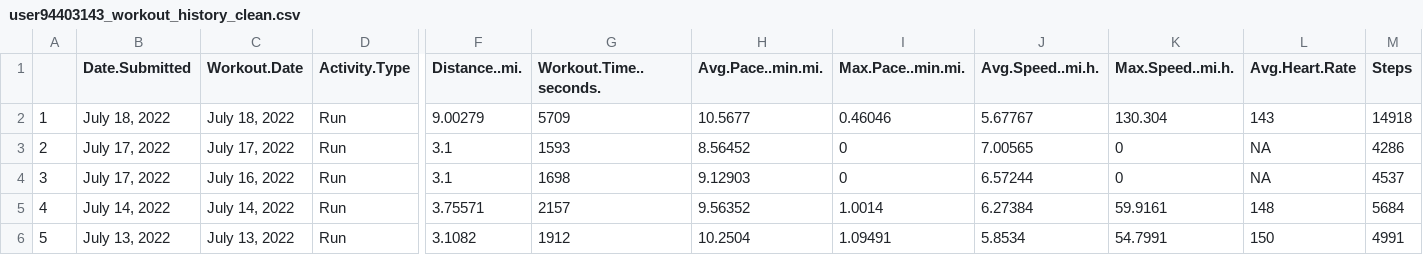
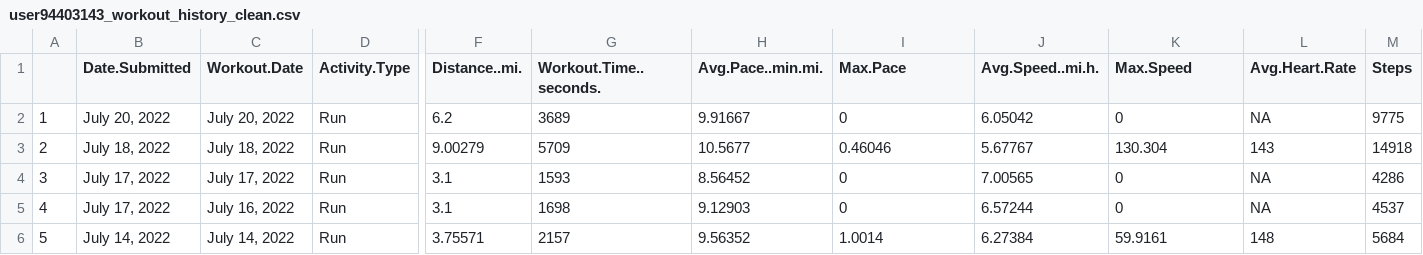
Before and after one commit to Cbhami/Coraline, a CSV file: MapMyRunProjects/user94403143_workout_history_clean.csv, drawn as a sheet; only a part is shown, gaps mark what is left out; the shorter side is filled out with more unchanged rows; addresses are those after the commit; rows hold the shown columns only; the diff names each change by its address in the sheet, - before the commit and + after, or states it on an @@ line.

```diff
--- a/MapMyRunProjects/user94403143_workout_history_clean.csv
+++ b/MapMyRunProjects/user94403143_workout_history_clean.csv
-I1: Max.Pace..min.mi.
+I1: Max.Pace
-K1: Max.Speed..mi.h.
+K1: Max.Speed
+row 2: 1 | July 20, 2022 | July 20, 2022 | Run | 6.2 | 3689 | 9.91667 | 0 | 6.05042 | 0 | NA | 9775
@@ column A renumbered from row 3 down @@
```
Also changed, not shown: 3 other files.
